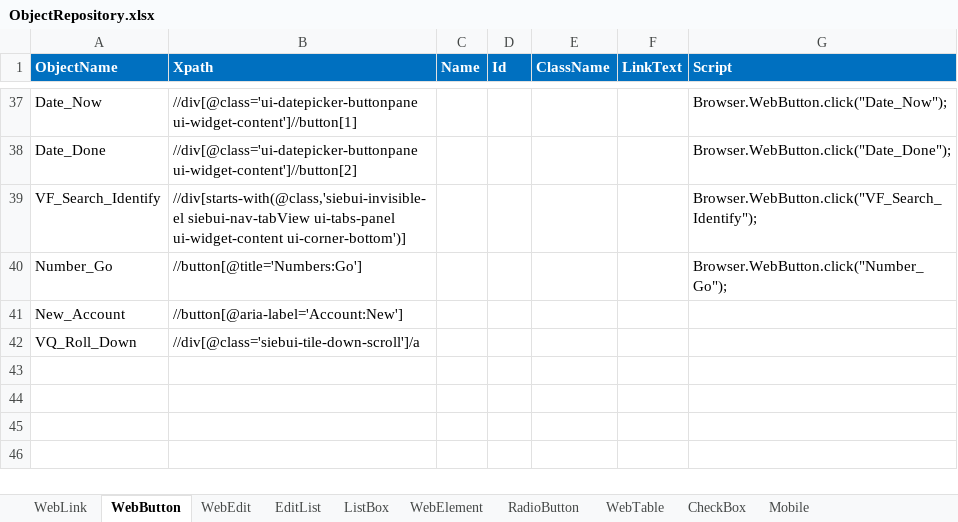
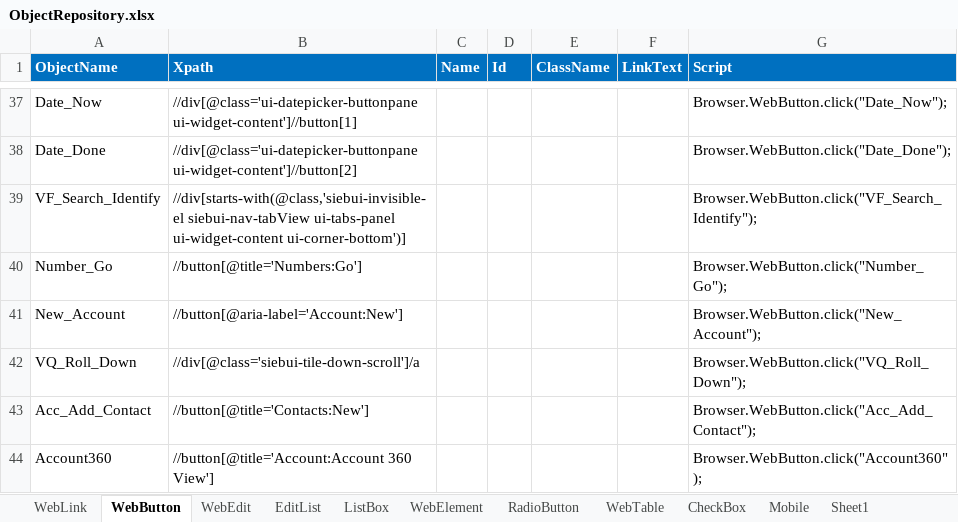
Before and after one commit to imran0404y/Vodafone_QAR, an Excel workbook: Framework/Storage/ObjectRepository.xlsx, sheet WebButton, drawn as a sheet; only a part is shown, gaps mark what is left out; values as stored, in another font and other column widths than the file's, no borders; conditional formats not drawn; the diff names each change by its address in the sheet, - before the commit and + after, or states it on an @@ line.

```diff
--- a/Framework/Storage/ObjectRepository.xlsx (sheet WebButton)
+++ b/Framework/Storage/ObjectRepository.xlsx (sheet WebButton)
+sheet tab: Sheet1
-G41 (Script): (empty)
+G41 (Script): Browser.WebButton.click("New_Account");
-G42 (Script): (empty)
+G42 (Script): Browser.WebButton.click("VQ_Roll_Down");
+row 43: Acc_Add_Contact | //button[@title='Contacts:New'] |  |  |  |  | Browser.WebButton.click("Acc_Add_Contact");
+row 44: Account360 | //button[@title='Account:Account 360 View'] |  |  |  |  | Browser.WebButton.click("Account360");
```
Also changed, not shown: sheet WebTable, sheet ListBox, Framework/Directory/TestDataDB.xlsm, Framework/Storage/StoreDB.xlsx, 8 other files.
